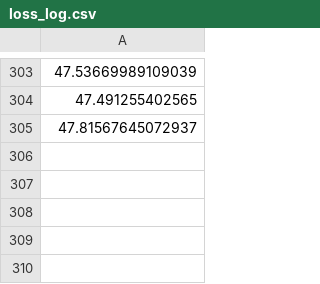
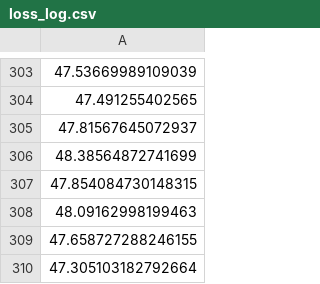
Before and after one commit to shinymoon99/procedure_knowledge_extract, a CSV file: out/SRL/loss_log.csv, drawn as a sheet; only a part is shown, gaps mark what is left out.

```diff
--- a/out/SRL/loss_log.csv
+++ b/out/SRL/loss_log.csv
@@ -305 +305,6 @@
 47.81567645072937
+48.38564872741699
+47.854084730148315
+48.09162998199463
+47.658727288246155
+47.305103182792664
```
Also changed, not shown: 12 other files.
